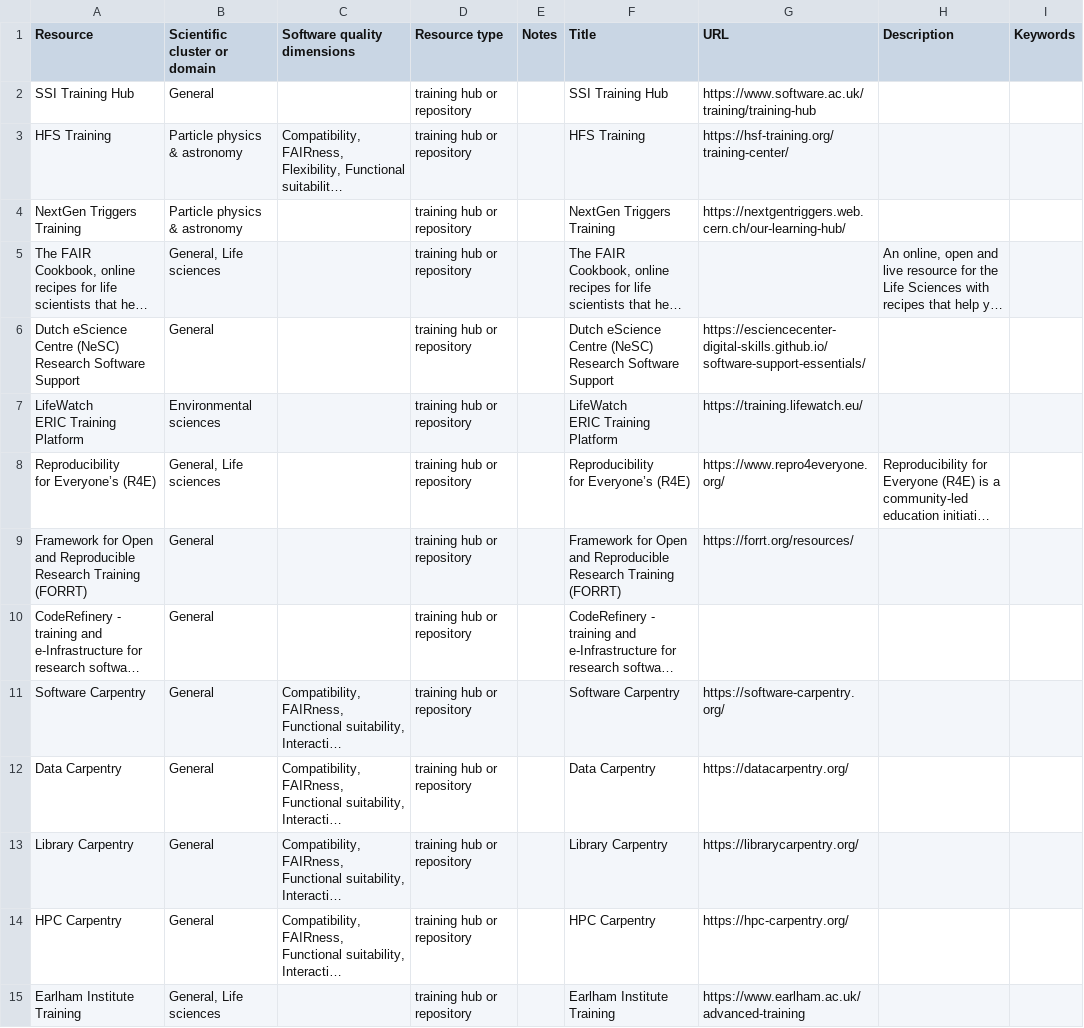
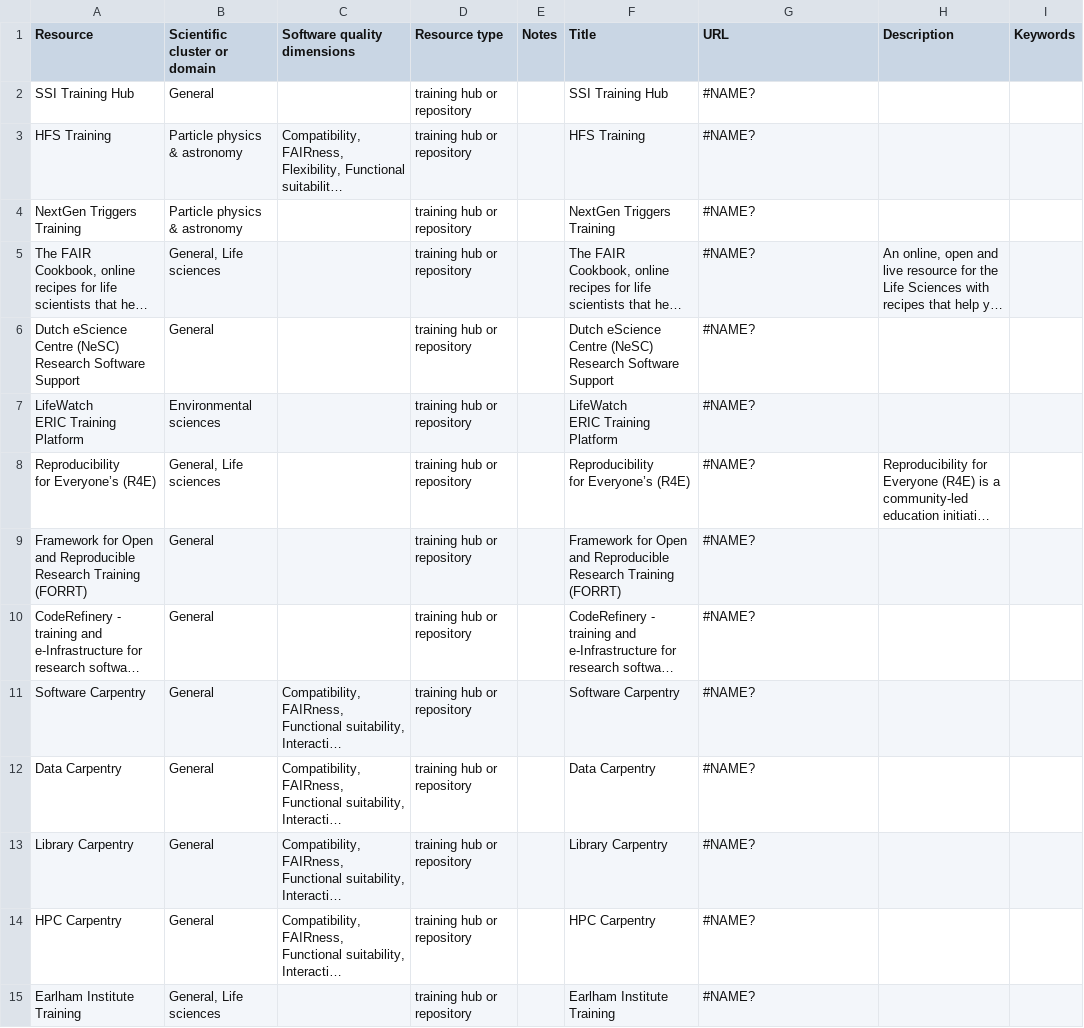
Before and after one commit to EVERSE-ResearchSoftware/training, a CSV file: csv/training_repositories_and_registries.csv, drawn as a sheet; only a part is shown; long unchanged cells end in …; the diff covers the shown part only; the diff names each change by its address in the sheet, - before the commit and + after, or states it on an @@ line.

```diff
--- a/csv/training_repositories_and_registries.csv
+++ b/csv/training_repositories_and_registries.csv
-G2 (URL): https://www.software.ac.uk/training/training-hub
+G2 (URL): #NAME?
-G3 (URL): https://hsf-training.org/training-center/
+G3 (URL): #NAME?
-G4 (URL): https://nextgentriggers.web.cern.ch/our-learning-hub/
+G4 (URL): #NAME?
-G5 (URL): (empty)
+G5 (URL): #NAME?
-G6 (URL): https://esciencecenter-digital-skills.github.io/software-support-essentials/
+G6 (URL): #NAME?
-G7 (URL): https://training.lifewatch.eu/
+G7 (URL): #NAME?
-G8 (URL): https://www.repro4everyone.org/
+G8 (URL): #NAME?
-G9 (URL): https://forrt.org/resources/
+G9 (URL): #NAME?
-G10 (URL): (empty)
+G10 (URL): #NAME?
-G11 (URL): https://software-carpentry.org/
+G11 (URL): #NAME?
-G12 (URL): https://datacarpentry.org/
+G12 (URL): #NAME?
-G13 (URL): https://librarycarpentry.org/
+G13 (URL): #NAME?
-G14 (URL): https://hpc-carpentry.org/
+G14 (URL): #NAME?
-G15 (URL): https://www.earlham.ac.uk/advanced-training
+G15 (URL): #NAME?
```
Also changed, not shown: 78 added rows and 13 edited cells elsewhere in this file, csv/projects.csv, csv/reports_and_publications.csv, 2 other files.
